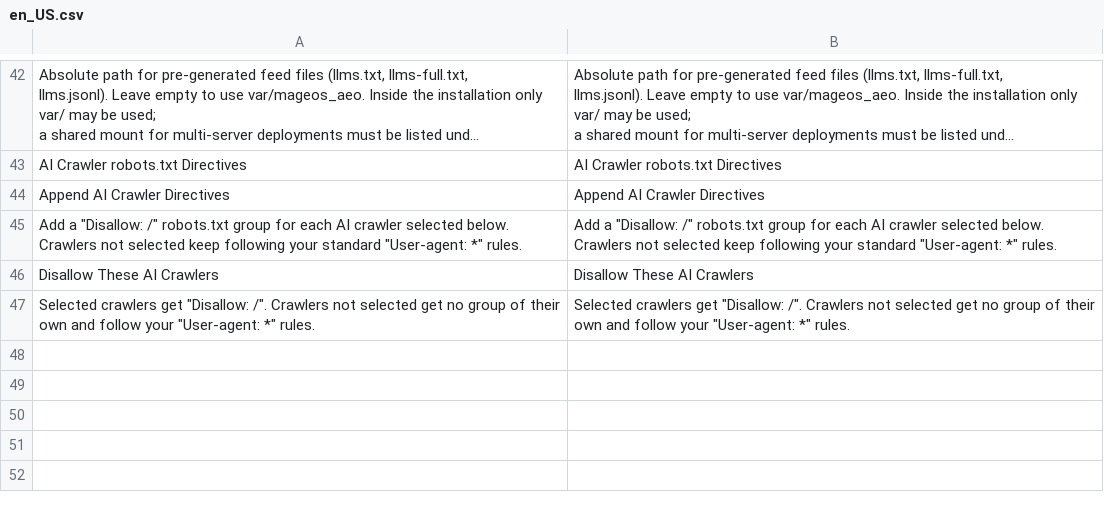
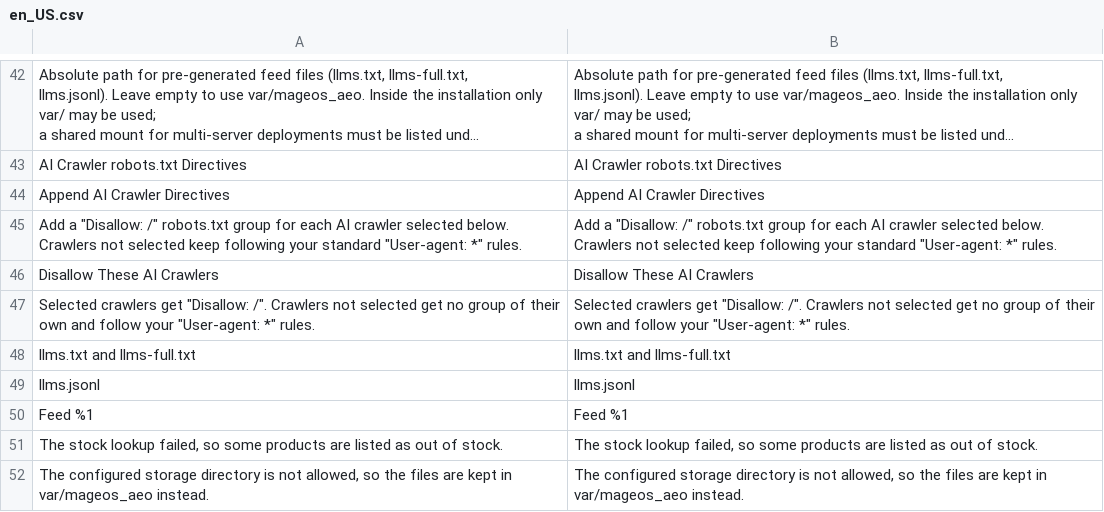
Before and after one commit to mage-os-lab/module-aeo, a CSV file: i18n/en_US.csv, drawn as a sheet; only a part is shown, gaps mark what is left out; long unchanged cells end in ….

```diff
--- a/i18n/en_US.csv
+++ b/i18n/en_US.csv
@@ -61 +61,6 @@ Crawlers not selected keep following your standard ""User-agent: *"" rules."
 "Selected crawlers get ""Disallow: /"". Crawlers not selected get no group of their own and follow your ""User-agent: *"" rules.","Selected crawlers get ""Disallow: /"". Crawlers not selected get no group of their own and follow your ""User-agent: *"" rules."
+"llms.txt and llms-full.txt","llms.txt and llms-full.txt"
+"llms.jsonl","llms.jsonl"
+"Feed %1","Feed %1"
+"The stock lookup failed, so some products are listed as out of stock.","The stock lookup failed, so some products are listed as out of stock."
+"The configured storage directory is not allowed, so the files are kept in var/mageos_aeo instead.","The configured storage directory is not allowed, so the files are kept in var/mageos_aeo instead."
```
Also changed, not shown: i18n/nl_NL.csv, 12 other files.
